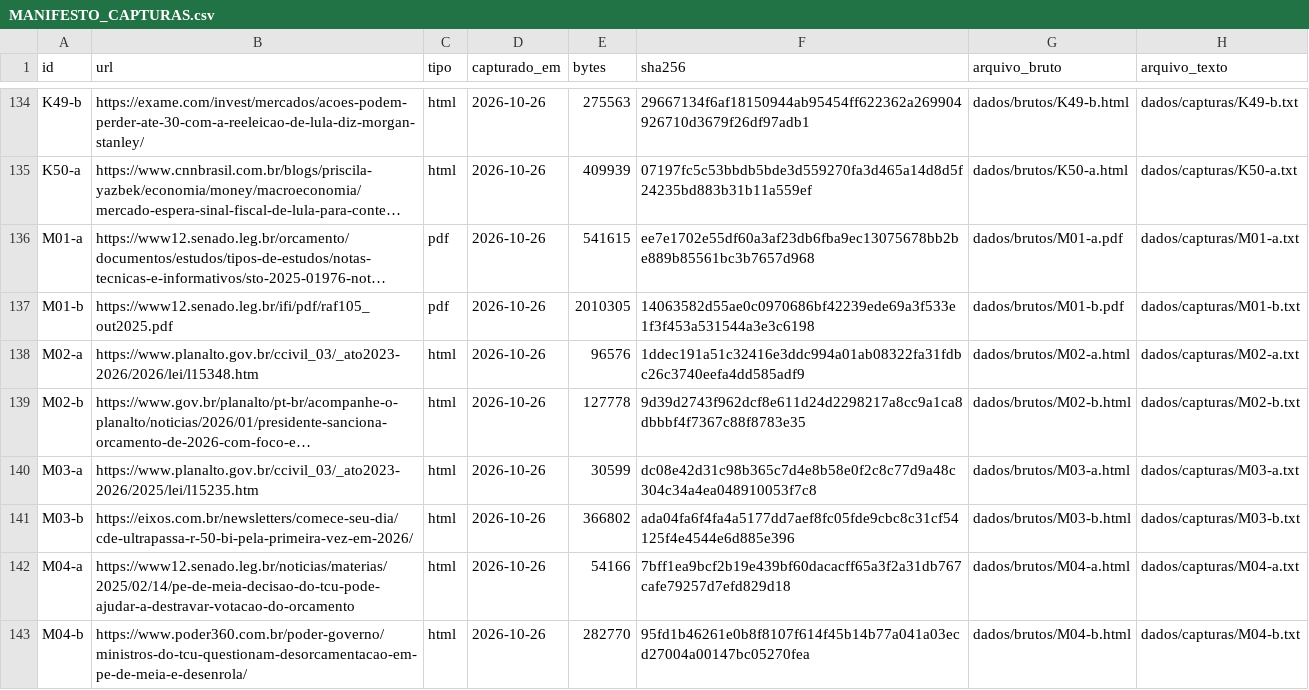
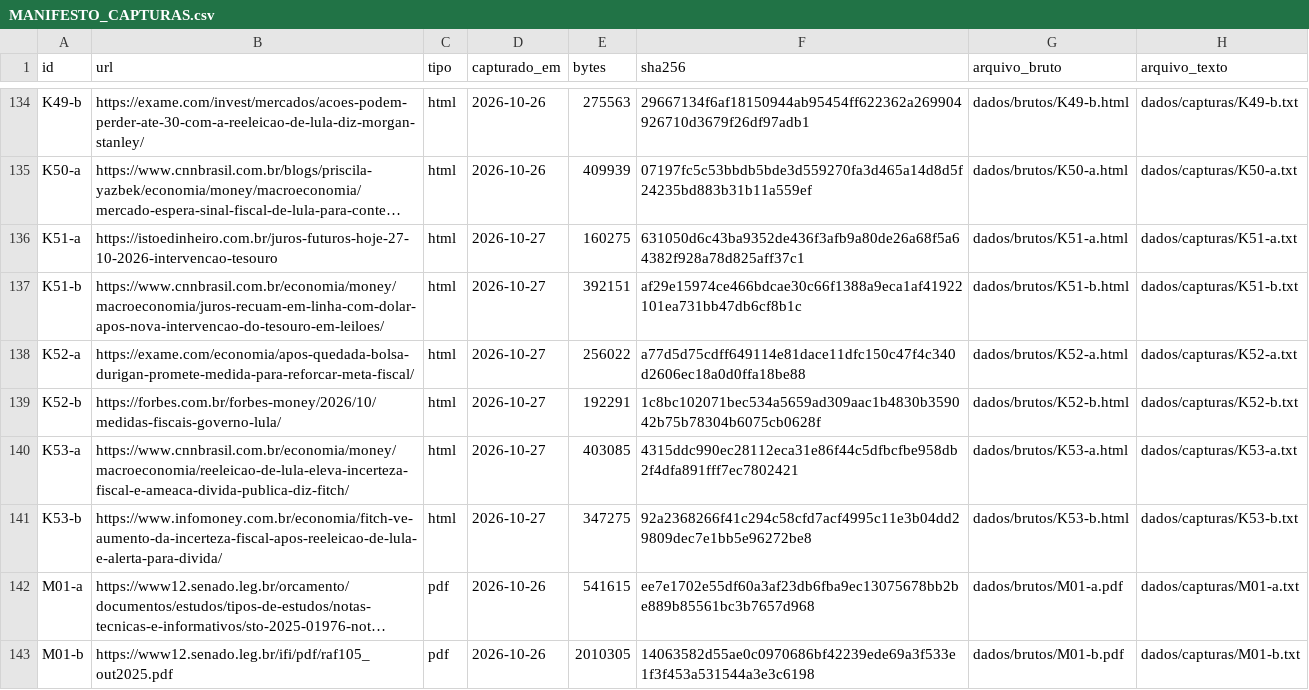
Before and after one commit to Gabriel-Alexandre/economia-brasil-2027-2030, a CSV file: dados/MANIFESTO_CAPTURAS.csv, drawn as a sheet; only a part is shown, gaps mark what is left out; the shorter side is filled out with more unchanged rows; long unchanged cells end in …; the diff names each change by its address in the sheet, - before the commit and + after, or states it on an @@ line.

```diff
--- a/dados/MANIFESTO_CAPTURAS.csv
+++ b/dados/MANIFESTO_CAPTURAS.csv
+row 136: K51-a | https://istoedinheiro.com.br/juros-futuros-hoje-27-10-2026-intervencao-tesouro | html | 2026-10-27 | 160275 | 631050d6c43ba9352de436f3afb9a80de26a68f5a64382f928a78d825aff37c1 | dados/brutos/K51-a.html | dados/capturas/K51-a.txt
+row 137: K51-b | https://www.cnnbrasil.com.br/economia/money/macroeconomia/juros-recuam-em-linha-com-dolar-apos-nova-intervencao-do-tesouro-em-leiloes/ | html | 2026-10-27 | 392151 | af29e15974ce466bdcae30c66f1388a9eca1af41922101ea731bb47db6cf8b1c | dados/brutos/K51-b.html | dados/capturas/K51-b.txt
+row 138: K52-a | https://exame.com/economia/apos-quedada-bolsa-durigan-promete-medida-para-reforcar-meta-fiscal/ | html | 2026-10-27 | 256022 | a77d5d75cdff649114e81dace11dfc150c47f4c340d2606ec18a0d0ffa18be88 | dados/brutos/K52-a.html | dados/capturas/K52-a.txt
+row 139: K52-b | https://forbes.com.br/forbes-money/2026/10/medidas-fiscais-governo-lula/ | html | 2026-10-27 | 192291 | 1c8bc102071bec534a5659ad309aac1b4830b359042b75b78304b6075cb0628f | dados/brutos/K52-b.html | dados/capturas/K52-b.txt
+row 140: K53-a | https://www.cnnbrasil.com.br/economia/money/macroeconomia/reeleicao-de-lula-eleva-incerteza-fiscal-e-ameaca-divida-publica-diz-fitch/ | html | 2026-10-27 | 403085 | 4315ddc990ec28112eca31e86f44c5dfbcfbe958db2f4dfa891fff7ec7802421 | dados/brutos/K53-a.html | dados/capturas/K53-a.txt
+row 141: K53-b | https://www.infomoney.com.br/economia/fitch-ve-aumento-da-incerteza-fiscal-apos-reeleicao-de-lula-e-alerta-para-divida/ | html | 2026-10-27 | 347275 | 92a2368266f41c294c58cfd7acf4995c11e3b04dd29809dec7e1bb5e96272be8 | dados/brutos/K53-b.html | dados/capturas/K53-b.txt
```
Also changed, not shown: dados/evidencias/ACHADOS.csv, resultados/TRECHOS_CONFERIDOS.csv, 8 other files.
